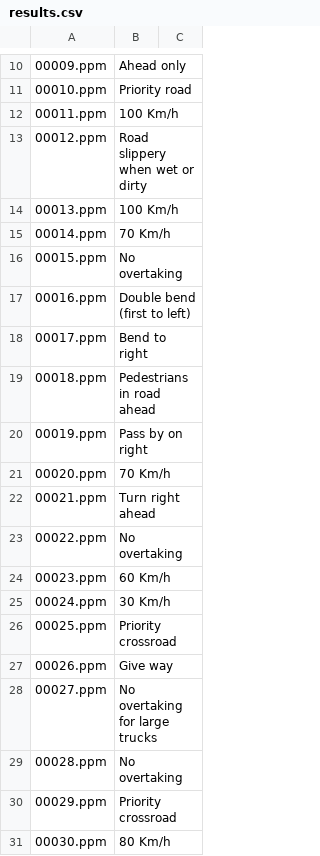
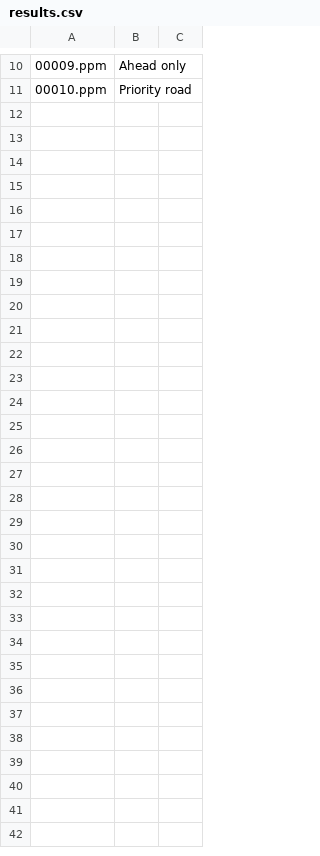
Before and after one commit to DMProAccelerator/qbart, a CSV file: scheduling/results.csv, drawn as a sheet; only a part is shown, gaps mark what is left out; the diff covers the shown part only; the diff names each change by its address in the sheet, - before the commit and + after, or states it on an @@ line.

```diff
--- a/scheduling/results.csv
+++ b/scheduling/results.csv
-row 12: 00011.ppm | 100 Km/h
-row 13: 00012.ppm | Road slippery when wet or dirty
-row 14: 00013.ppm | 100 Km/h
-row 15: 00014.ppm | 70 Km/h
-row 16: 00015.ppm | No overtaking
-row 17: 00016.ppm | Double bend (first to left)
-row 18: 00017.ppm | Bend to right
-row 19: 00018.ppm | Pedestrians in road ahead
-row 20: 00019.ppm | Pass by on right
-row 21: 00020.ppm | 70 Km/h
-row 22: 00021.ppm | Turn right ahead
-row 23: 00022.ppm | No overtaking
-row 24: 00023.ppm | 60 Km/h
-row 25: 00024.ppm | 30 Km/h
-row 26: 00025.ppm | Priority crossroad
-row 27: 00026.ppm | Give way
-row 28: 00027.ppm | No overtaking for large trucks
-row 29: 00028.ppm | No overtaking
-row 30: 00029.ppm | Priority crossroad
-row 31: 00030.ppm | 80 Km/h
```
Also changed, not shown: 70 removed rows elsewhere in this file, 4 other files.
